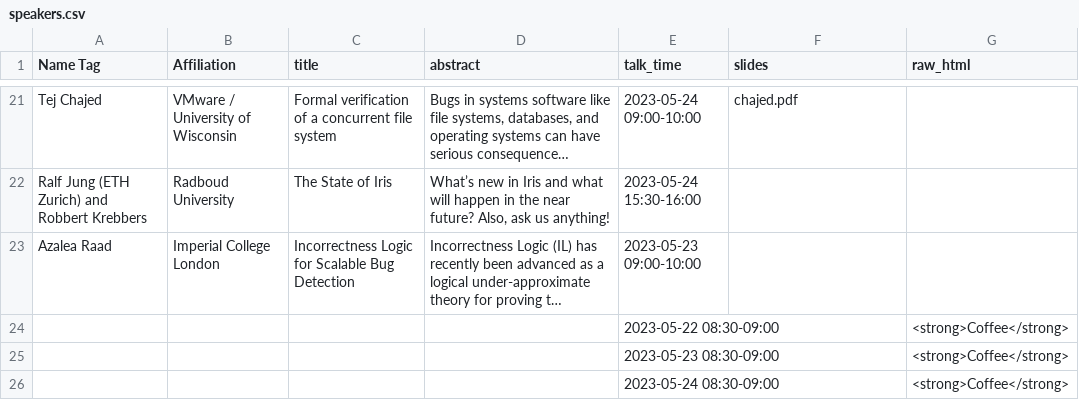
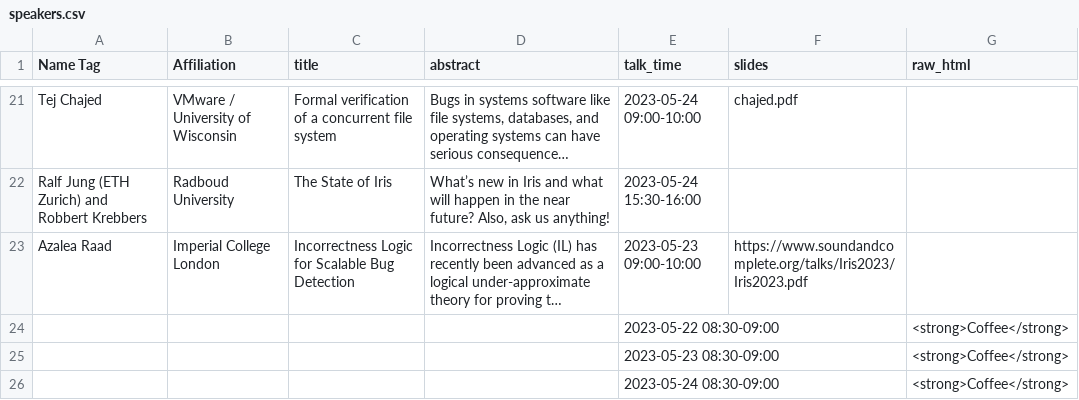
Before and after one commit to logsem/iris-project, a CSV file: workshop-2023/schedule/speakers.csv, drawn as a sheet; only a part is shown, gaps mark what is left out; long unchanged cells end in …; the diff names each change by its address in the sheet, - before the commit and + after, or states it on an @@ line.

Commit message:
Azalea's slides

```diff
--- a/workshop-2023/schedule/speakers.csv
+++ b/workshop-2023/schedule/speakers.csv
-F23 (slides): (empty)
+F23 (slides): https://www.soundandcomplete.org/talks/Iris2023/Iris2023.pdf
```
Also changed, not shown: 2 other files.
